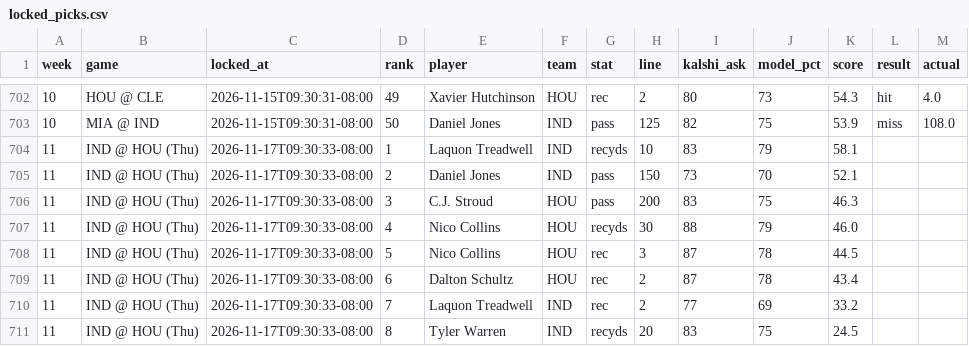
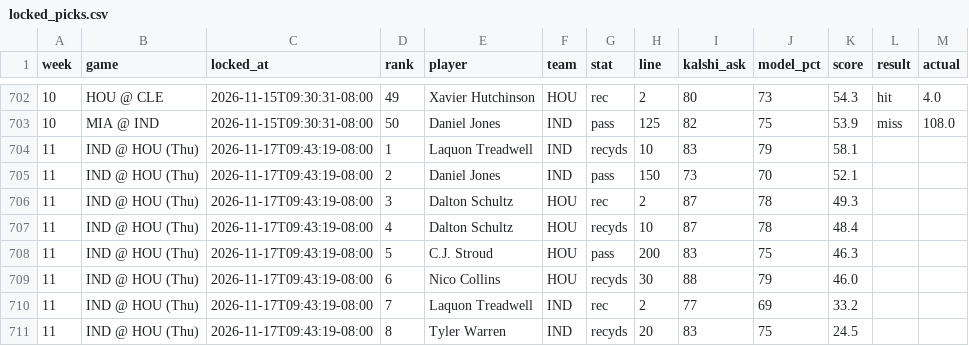
Before and after one commit to mrparkecito-droid/prop-board, a CSV file: data/locked_picks.csv, drawn as a sheet; only a part is shown, gaps mark what is left out.

```diff
--- a/data/locked_picks.csv
+++ b/data/locked_picks.csv
@@ -703,9 +703,9 @@ week,game,locked_at,rank,player,team,stat,line,kalshi_ask,model_pct,score,result
 10,MIA @ IND,2026-11-15T09:30:31-08:00,50,Daniel Jones,IND,pass,125,82,75,53.9,miss,108.0
-11,IND @ HOU (Thu),2026-11-17T09:30:33-08:00,1,Laquon Treadwell,IND,recyds,10,83,79,58.1,,
-11,IND @ HOU (Thu),2026-11-17T09:30:33-08:00,2,Daniel Jones,IND,pass,150,73,70,52.1,,
-11,IND @ HOU (Thu),2026-11-17T09:30:33-08:00,3,C.J. Stroud,HOU,pass,200,83,75,46.3,,
-11,IND @ HOU (Thu),2026-11-17T09:30:33-08:00,4,Nico Collins,HOU,recyds,30,88,79,46.0,,
-11,IND @ HOU (Thu),2026-11-17T09:30:33-08:00,5,Nico Collins,HOU,rec,3,87,78,44.5,,
-11,IND @ HOU (Thu),2026-11-17T09:30:33-08:00,6,Dalton Schultz,HOU,rec,2,87,78,43.4,,
-11,IND @ HOU (Thu),2026-11-17T09:30:33-08:00,7,Laquon Treadwell,IND,rec,2,77,69,33.2,,
-11,IND @ HOU (Thu),2026-11-17T09:30:33-08:00,8,Tyler Warren,IND,recyds,20,83,75,24.5,,
+11,IND @ HOU (Thu),2026-11-17T09:43:19-08:00,1,Laquon Treadwell,IND,recyds,10,83,79,58.1,,
+11,IND @ HOU (Thu),2026-11-17T09:43:19-08:00,2,Daniel Jones,IND,pass,150,73,70,52.1,,
+11,IND @ HOU (Thu),2026-11-17T09:43:19-08:00,3,Dalton Schultz,HOU,rec,2,87,78,49.3,,
+11,IND @ HOU (Thu),2026-11-17T09:43:19-08:00,4,Dalton Schultz,HOU,recyds,10,87,78,48.4,,
+11,IND @ HOU (Thu),2026-11-17T09:43:19-08:00,5,C.J. Stroud,HOU,pass,200,83,75,46.3,,
+11,IND @ HOU (Thu),2026-11-17T09:43:19-08:00,6,Nico Collins,HOU,recyds,30,88,79,46.0,,
+11,IND @ HOU (Thu),2026-11-17T09:43:19-08:00,7,Laquon Treadwell,IND,rec,2,77,69,33.2,,
+11,IND @ HOU (Thu),2026-11-17T09:43:19-08:00,8,Tyler Warren,IND,recyds,20,83,75,24.5,,
```
Also changed, not shown: 8 other files.
